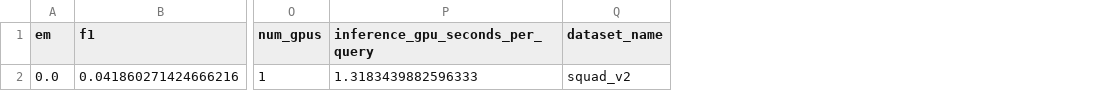
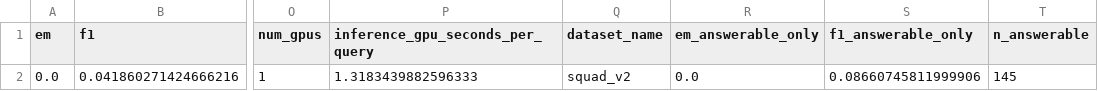
Before and after one commit to ge78caj/hybrid-rag-ft-eval, a CSV file: results/Llama-3.2-1B/squad_v2/normal_squad_v2_True_Llama-3.2-1B-Instruct_predictions.csv, drawn as a sheet; only a part is shown, gaps mark what is left out; the diff names each change by its address in the sheet, - before the commit and + after, or states it on an @@ line.

Commit message:
upload latest results

```diff
--- a/results/Llama-3.2-1B/squad_v2/normal_squad_v2_True_Llama-3.2-1B-Instruct_predictions.csv
+++ b/results/Llama-3.2-1B/squad_v2/normal_squad_v2_True_Llama-3.2-1B-Instruct_predictions.csv
+column R (em_answerable_only), row 2: 0.0
+column S (f1_answerable_only), row 2: 0.08660745811999906
+column T (n_answerable), row 2: 145
```
Also changed, not shown: results/Llama-3.2-1B/squad_v2/normal_squad_v2_False_Llama-3.2-1B-Instruct_predictions.csv, results/Llama-3.2-1B/squad_v2/normal_squad_v2_True_Llama-3.2-1B-Instruct_predictions_add_unique_prompt.csv, 34 other files.
